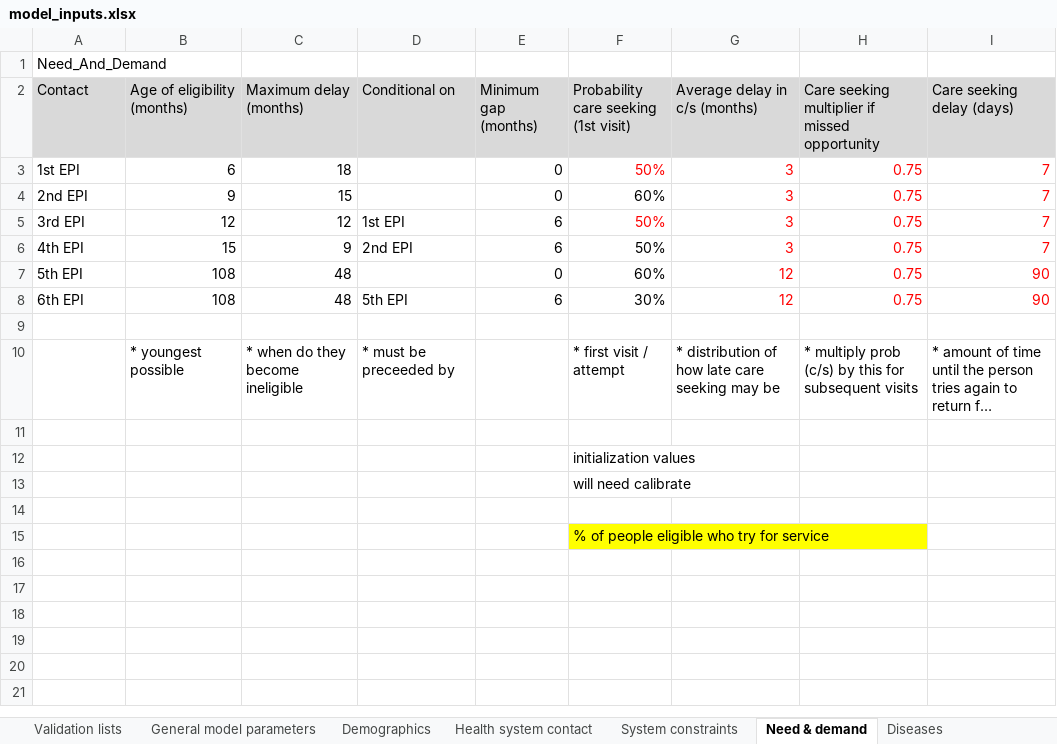
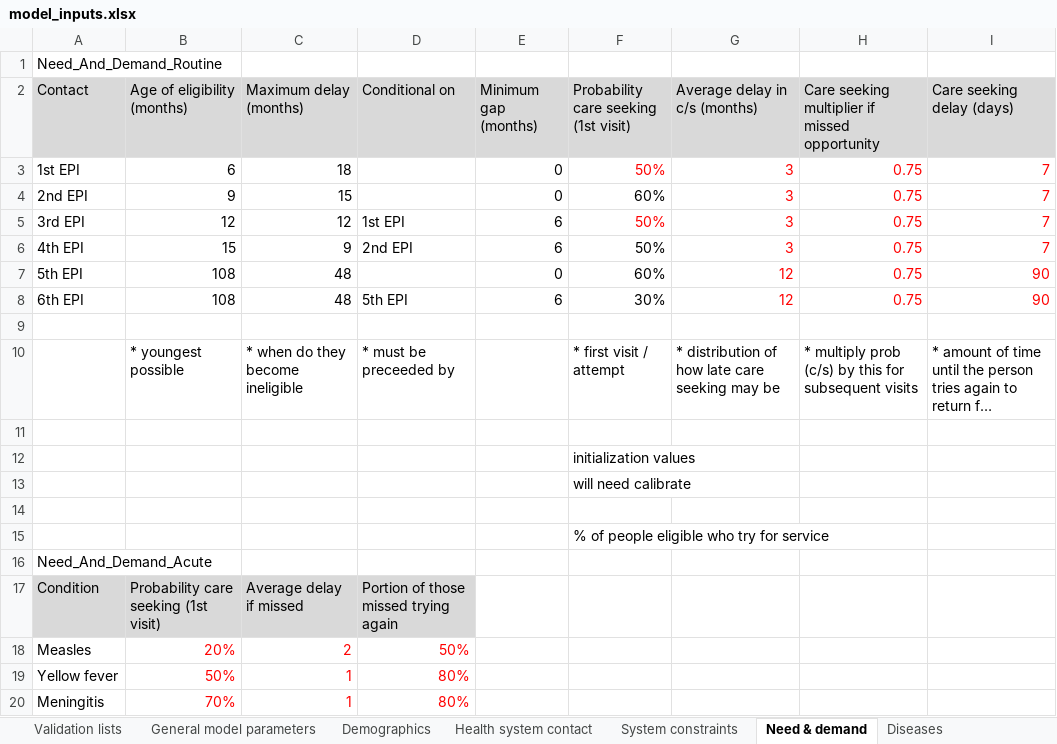
Before and after one commit to starsimhub/phcsim, an Excel workbook: data/model_inputs.xlsx, sheet Need & demand, drawn as a sheet; long unchanged cells end in …; values as stored, in another font and other column widths than the file's, no borders; the diff names each change by its address in the sheet, - before the commit and + after, or states it on an @@ line.

```diff
--- a/data/model_inputs.xlsx (sheet Need & demand)
+++ b/data/model_inputs.xlsx (sheet Need & demand)
-A1 (Contact): Need_And_Demand
+A1 (Contact): Need_And_Demand_Routine
-F15 fill: #FFFF00
+F15 fill: none
+row 16: Need_And_Demand_Acute
+row 17: Condition | Probability care seeking (1st visit) | Average delay if missed | Portion of those missed trying again
+row 18: Measles | 20% | 2 | 50%
+row 19: Yellow fever | 50% | 1 | 80%
+row 20: Meningitis | 70% | 1 | 80%
```
Also changed, not shown: sheet System constraints, sheet Diseases, sheet General model parameters.
